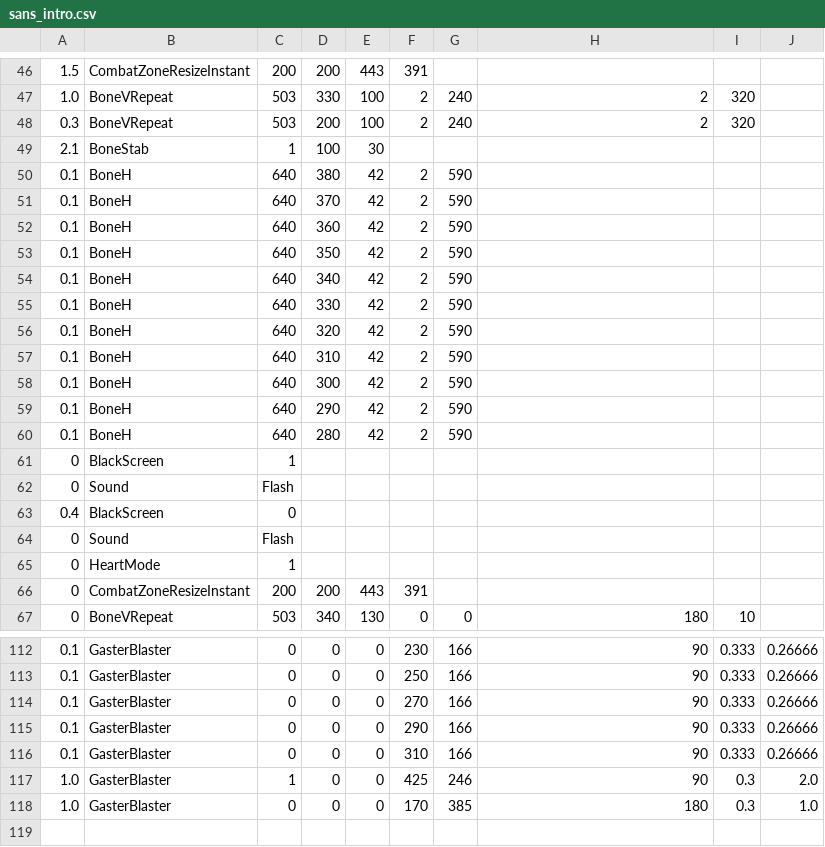
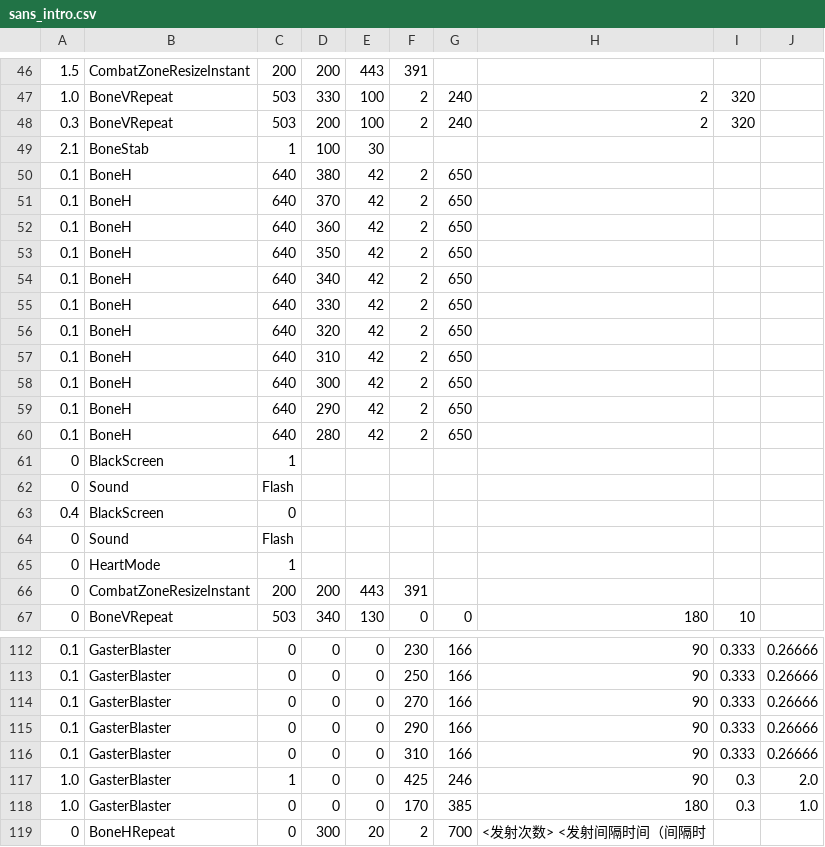
Before and after one commit to mario1D240/bad-time-simulator-remake-hd-sprite, a CSV file: sans_intro.csv, drawn as a sheet; only a part is shown, gaps mark what is left out.

Commit message:
Update sans_intro.csv

```diff
--- a/sans_intro.csv
+++ b/sans_intro.csv
@@ -49,13 +49,13 @@
 2.1,BoneStab,1,100,30,,,
-0.1,BoneH,640,380,42,2,590,,,
-0.1,BoneH,640,370,42,2,590,,,
-0.1,BoneH,640,360,42,2,590,,,
-0.1,BoneH,640,350,42,2,590,,,
-0.1,BoneH,640,340,42,2,590,,,
-0.1,BoneH,640,330,42,2,590,,,
-0.1,BoneH,640,320,42,2,590,,,
-0.1,BoneH,640,310,42,2,590,,,
-0.1,BoneH,640,300,42,2,590,,,
-0.1,BoneH,640,290,42,2,590,,,
-0.1,BoneH,640,280,42,2,590,,,
+0.1,BoneH,640,380,42,2,650,,,
+0.1,BoneH,640,370,42,2,650,,,
+0.1,BoneH,640,360,42,2,650,,,
+0.1,BoneH,640,350,42,2,650,,,
+0.1,BoneH,640,340,42,2,650,,,
+0.1,BoneH,640,330,42,2,650,,,
+0.1,BoneH,640,320,42,2,650,,,
+0.1,BoneH,640,310,42,2,650,,,
+0.1,BoneH,640,300,42,2,650,,,
+0.1,BoneH,640,290,42,2,650,,,
+0.1,BoneH,640,280,42,2,650,,,
 0,BlackScreen,1,,,,,,,
@@ -118 +118,2 @@
 1.0,GasterBlaster,0,0,0,170,385,180,0.3,1.0
+0,BoneHRepeat,0,300,20,2,700, <发射次数> <发射间隔时间（间隔时
```
